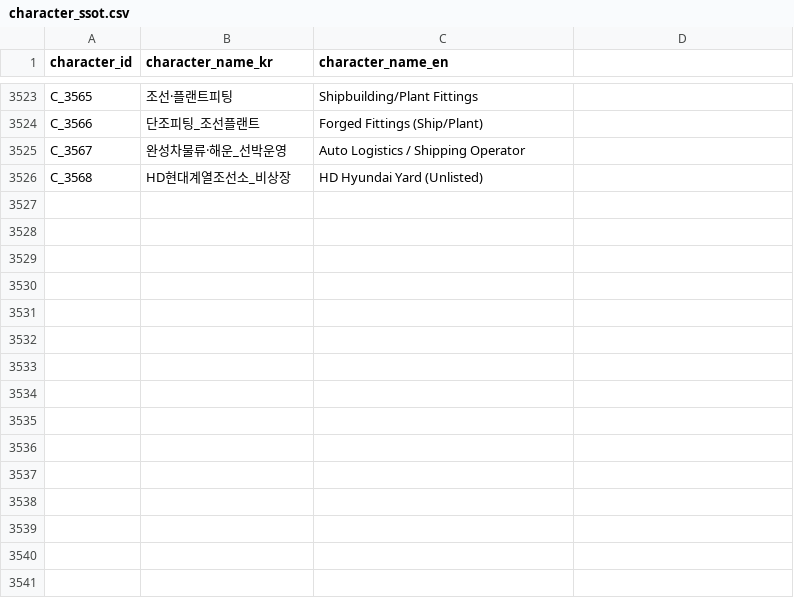
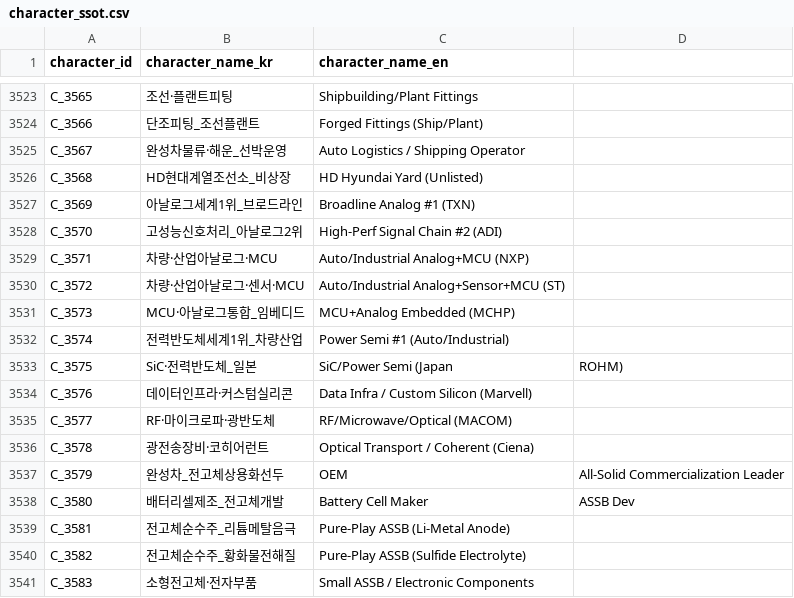
Before and after one commit to kang0302/moneytree-web, a CSV file: public/data/ssot/character_ssot.csv, drawn as a sheet; only a part is shown, gaps mark what is left out.

```diff
--- a/public/data/ssot/character_ssot.csv
+++ b/public/data/ssot/character_ssot.csv
@@ -3526 +3526,16 @@ C_3567,완성차물류·해운_선박운영,Auto Logistics / Shipping Operator
 C_3568,HD현대계열조선소_비상장,HD Hyundai Yard (Unlisted)
+C_3569,아날로그세계1위_브로드라인,Broadline Analog #1 (TXN)
+C_3570,고성능신호처리_아날로그2위,High-Perf Signal Chain #2 (ADI)
+C_3571,차량·산업아날로그·MCU,Auto/Industrial Analog+MCU (NXP)
+C_3572,차량·산업아날로그·센서·MCU,Auto/Industrial Analog+Sensor+MCU (ST)
+C_3573,MCU·아날로그통합_임베디드,MCU+Analog Embedded (MCHP)
+C_3574,전력반도체세계1위_차량산업,Power Semi #1 (Auto/Industrial)
+C_3575,SiC·전력반도체_일본,SiC/Power Semi (Japan, ROHM)
+C_3576,데이터인프라·커스텀실리콘,Data Infra / Custom Silicon (Marvell)
+C_3577,RF·마이크로파·광반도체,RF/Microwave/Optical (MACOM)
+C_3578,광전송장비·코히어런트,Optical Transport / Coherent (Ciena)
+C_3579,완성차_전고체상용화선두,OEM, All-Solid Commercialization Leader
+C_3580,배터리셀제조_전고체개발,Battery Cell Maker, ASSB Dev
+C_3581,전고체순수주_리튬메탈음극,Pure-Play ASSB (Li-Metal Anode)
+C_3582,전고체순수주_황화물전해질,Pure-Play ASSB (Sulfide Electrolyte)
+C_3583,소형전고체·전자부품,Small ASSB / Electronic Components
```
Also changed, not shown: 5 other files.
